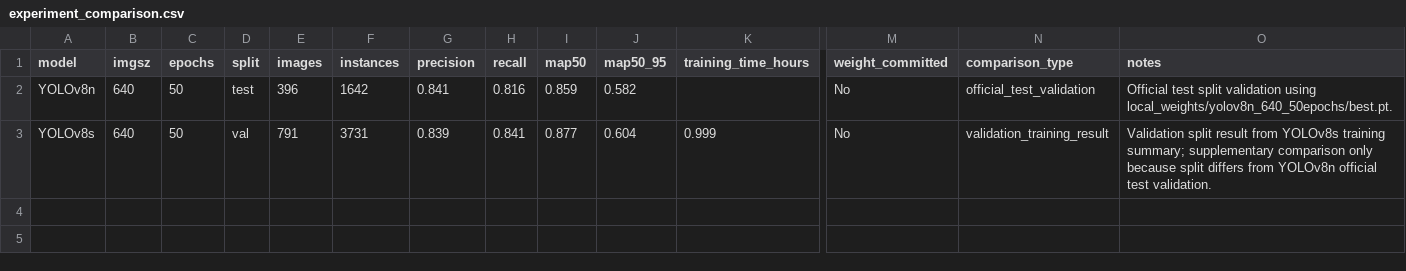
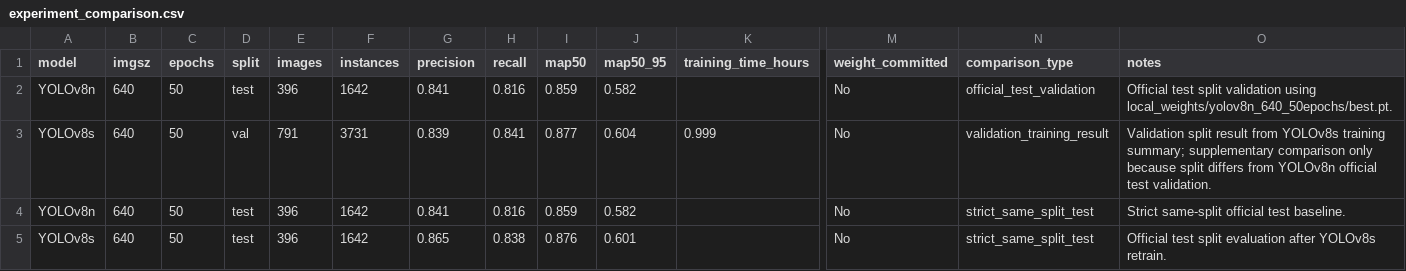
Before and after one commit to xulong-jia/yolov8-vehicle-pedestrian-detection, a CSV file: docs/experiment_comparison.csv, drawn as a sheet; only a part is shown, gaps mark what is left out; rows hold the shown columns only; the diff names each change by its address in the sheet, - before the commit and + after, or states it on an @@ line.

Commit message:
Add strict YOLOv8n vs YOLOv8s test comparison

```diff
--- a/docs/experiment_comparison.csv
+++ b/docs/experiment_comparison.csv
+row 4: YOLOv8n | 640 | 50 | test | 396 | 1642 | 0.841 | 0.816 | 0.859 | 0.582 |  | No | strict_same_split_test | Strict same-split official test baseline.
+row 5: YOLOv8s | 640 | 50 | test | 396 | 1642 | 0.865 | 0.838 | 0.876 | 0.601 |  | No | strict_same_split_test | Official test split evaluation after YOLOv8s retrain.
```
Also changed, not shown: 3 other files.
